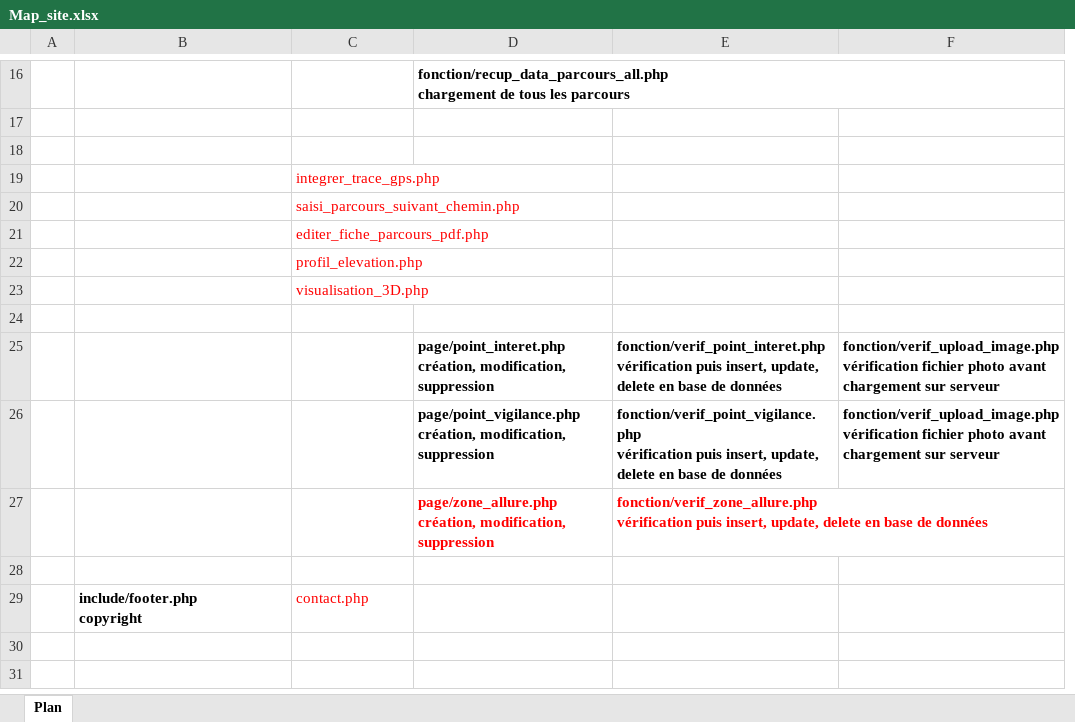
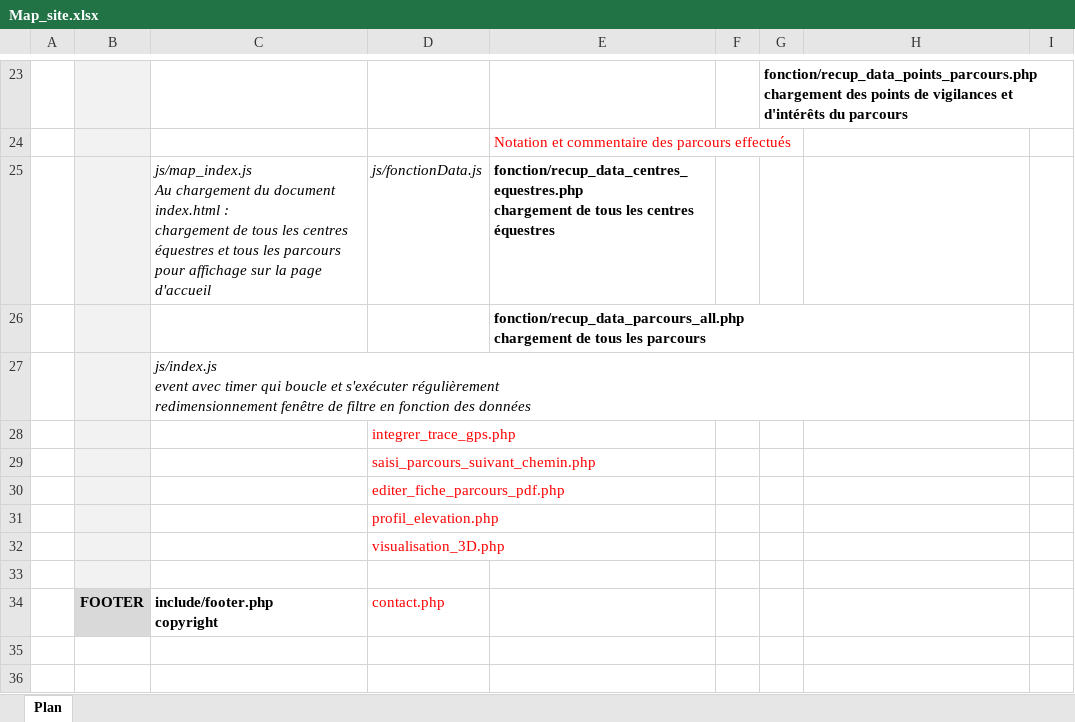
Before and after one commit to aurelien-altarriba/peoc, an Excel workbook: Map_site.xlsx, sheet Plan, drawn as a sheet; only a part is shown, gaps mark what is left out; values as stored, in another font and other column widths than the file's, no borders; removed rows and columns are numbered as before the commit, all else as after; ↵ is a line break in a cell; the diff covers the shown part only; the diff names each change by its address in the sheet, - before the commit and + after, or states it on an @@ line.

Commit message:
Mise à jour plan du site

```diff
--- a/Map_site.xlsx (sheet Plan)
+++ b/Map_site.xlsx (sheet Plan)
+column B, row 34: FOOTER
-column D, row 16: fonction/recup_data_parcours_all.php ↵ chargement de tous les parcours
-column E, empty
+column E, row 24: Notation et commentaire des parcours effectués; row 26: fonction/recup_data_parcours_all.php ↵ chargement de tous les parcours
+column F, empty
+column G, row 23: fonction/recup_data_points_parcours.php ↵ chargement des points de vigilances et d'intérêts du parcours
+column I, empty
+row 25:  |  | js/map_index.js ↵ Au chargement du document index.html : ↵ chargement de tous les centres équestres et tous les parcours pour affichage sur la page d'accueil | js/fonctionData.js | fonction/recup_data_centres_equestres.php ↵ chargement de tous les centres équestres
+row 27:  |  | js/index.js ↵ event avec timer qui boucle et s'exécuter régulièrement ↵ redimensionnement fenêtre de filtre en fonction des données
@@ row 25 moved to row 15: page/point_interet.php click bouton Créa… @@
@@ row 26 moved to row 16: page/point_vigilance.php click bouton Cr… @@
@@ row 27 moved to row 17: page/zone_allure.php création d'1 ou plu… @@
-row 28: (empty)
```
Also changed, not shown: 9 added rows, 5 removed rows, 7 edited cells, cell formats and merged cells elsewhere in this sheet.
